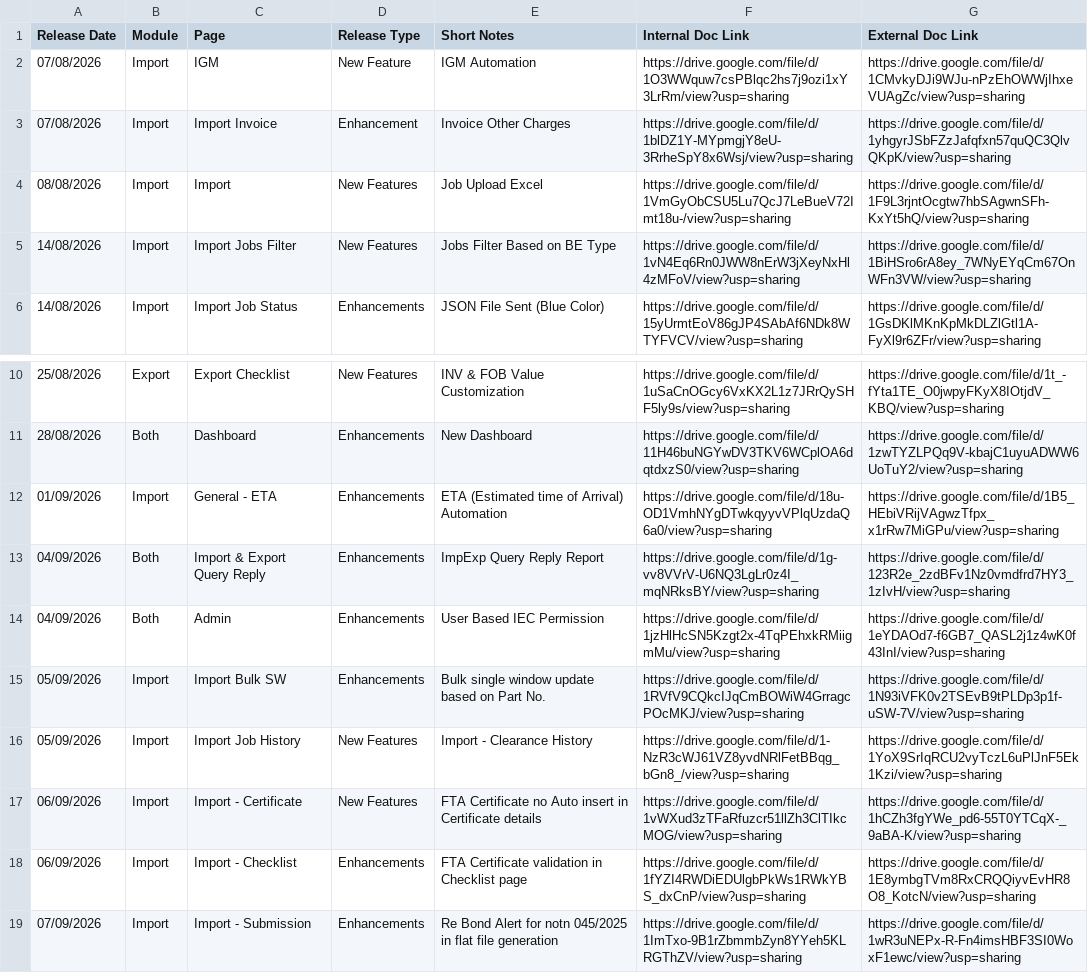
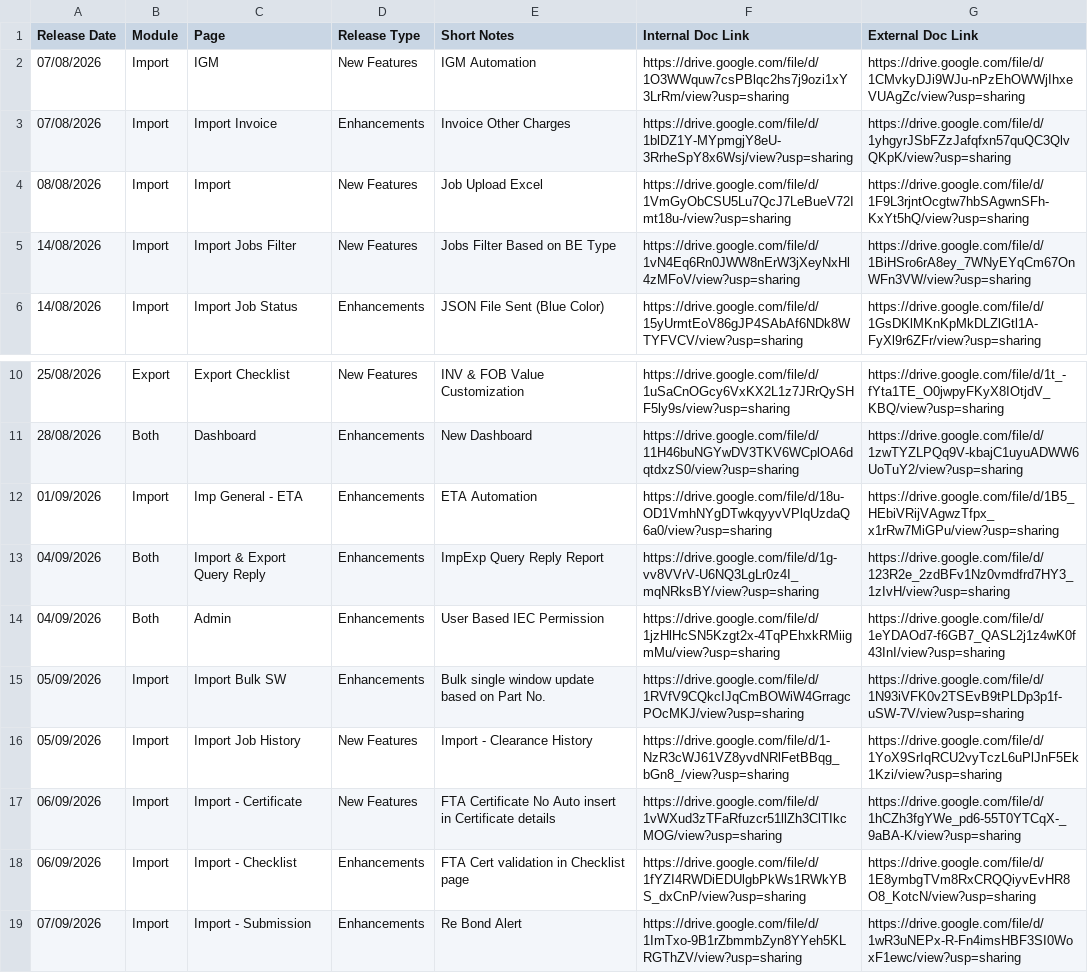
Before and after one commit to ertssupport/eRoyal-Impex-Release-Notes, a CSV file: Release_Notes.csv, drawn as a sheet; only a part is shown, gaps mark what is left out.

Commit message:
Add files via upload

```diff
--- a/Release_Notes.csv
+++ b/Release_Notes.csv
@@ -1,4 +1,4 @@
 Release Date,Module,Page,Release Type,Short Notes,Internal Doc Link,External Doc Link
-07/08/2026,Import,IGM,New Feature,IGM Automation,https://drive.google.com/file/d/1O3WWquw7csPBlqc2hs7j9ozi1xY3LrRm/view?usp=sharing,https://drive.google.com/file/d/1CMvkyDJi9WJu-nPzEhOWWjIhxeVUAgZc/view?usp=sharing
-07/08/2026,Import,Import Invoice,Enhancement,Invoice Other Charges,https://drive.google.com/file/d/1blDZ1Y-MYpmgjY8eU-3RrheSpY8x6Wsj/view?usp=sharing,https://drive.google.com/file/d/1yhgyrJSbFZzJafqfxn57quQC3QlvQKpK/view?usp=sharing
+07/08/2026,Import,IGM,New Features,IGM Automation,https://drive.google.com/file/d/1O3WWquw7csPBlqc2hs7j9ozi1xY3LrRm/view?usp=sharing,https://drive.google.com/file/d/1CMvkyDJi9WJu-nPzEhOWWjIhxeVUAgZc/view?usp=sharing
+07/08/2026,Import,Import Invoice,Enhancements,Invoice Other Charges,https://drive.google.com/file/d/1blDZ1Y-MYpmgjY8eU-3RrheSpY8x6Wsj/view?usp=sharing,https://drive.google.com/file/d/1yhgyrJSbFZzJafqfxn57quQC3QlvQKpK/view?usp=sharing
 08/08/2026,Import,Import,New Features,Job Upload Excel,https://drive.google.com/file/d/1VmGyObCSU5Lu7QcJ7LeBueV72Imt18u-/view?usp=sharing,https://drive.google.com/file/d/1F9L3rjntOcgtw7hbSAgwnSFh-KxYt5hQ/view?usp=sharing
@@ -11,3 +11,3 @@ Release Date,Module,Page,Release Type,Short Notes,Internal Doc Link,External Doc
 28/08/2026,Both,Dashboard,Enhancements,New Dashboard,https://drive.google.com/file/d/11H46buNGYwDV3TKV6WCplOA6dqtdxzS0/view?usp=sharing,https://drive.google.com/file/d/1zwTYZLPQq9V-kbajC1uyuADWW6UoTuY2/view?usp=sharing
-01/09/2026,Import,General - ETA,Enhancements,ETA (Estimated time of Arrival) Automation,https://drive.google.com/file/d/18u-OD1VmhNYgDTwkqyyvVPlqUzdaQ6a0/view?usp=sharing,https://drive.google.com/file/d/1B5_HEbiVRijVAgwzTfpx_x1rRw7MiGPu/view?usp=sharing
+01/09/2026,Import,Imp General - ETA,Enhancements,ETA Automation,https://drive.google.com/file/d/18u-OD1VmhNYgDTwkqyyvVPlqUzdaQ6a0/view?usp=sharing,https://drive.google.com/file/d/1B5_HEbiVRijVAgwzTfpx_x1rRw7MiGPu/view?usp=sharing
 04/09/2026,Both,Import & Export Query Reply,Enhancements,ImpExp Query Reply Report,https://drive.google.com/file/d/1g-vv8VVrV-U6NQ3LgLr0z4I_mqNRksBY/view?usp=sharing,https://drive.google.com/file/d/123R2e_2zdBFv1Nz0vmdfrd7HY3_1zIvH/view?usp=sharing
@@ -16,4 +16,4 @@ Release Date,Module,Page,Release Type,Short Notes,Internal Doc Link,External Doc
 05/09/2026,Import,Import Job History,New Features,Import - Clearance History,https://drive.google.com/file/d/1-NzR3cWJ61VZ8yvdNRlFetBBqg_bGn8_/view?usp=sharing,https://drive.google.com/file/d/1YoX9SrIqRCU2vyTczL6uPlJnF5Ek1Kzi/view?usp=sharing
-06/09/2026,Import,Import - Certificate,New Features,FTA Certificate no Auto insert in Certificate details,https://drive.google.com/file/d/1vWXud3zTFaRfuzcr51llZh3ClTIkcMOG/view?usp=sharing,https://drive.google.com/file/d/1hCZh3fgYWe_pd6-55T0YTCqX-_9aBA-K/view?usp=sharing
-06/09/2026,Import,Import - Checklist,Enhancements,FTA Certificate validation in Checklist page,https://drive.google.com/file/d/1fYZI4RWDiEDUlgbPkWs1RWkYBS_dxCnP/view?usp=sharing,https://drive.google.com/file/d/1E8ymbgTVm8RxCRQQiyvEvHR8O8_KotcN/view?usp=sharing
-07/09/2026,Import,Import - Submission,Enhancements,Re Bond Alert for notn 045/2025 in flat file generation,https://drive.google.com/file/d/1ImTxo-9B1rZbmmbZyn8YYeh5KLRGThZV/view?usp=sharing,https://drive.google.com/file/d/1wR3uNEPx-R-Fn4imsHBF3SI0WoxF1ewc/view?usp=sharing
+06/09/2026,Import,Import - Certificate,New Features,FTA Certificate No Auto insert in Certificate details,https://drive.google.com/file/d/1vWXud3zTFaRfuzcr51llZh3ClTIkcMOG/view?usp=sharing,https://drive.google.com/file/d/1hCZh3fgYWe_pd6-55T0YTCqX-_9aBA-K/view?usp=sharing
+06/09/2026,Import,Import - Checklist,Enhancements,FTA Cert validation in Checklist page,https://drive.google.com/file/d/1fYZI4RWDiEDUlgbPkWs1RWkYBS_dxCnP/view?usp=sharing,https://drive.google.com/file/d/1E8ymbgTVm8RxCRQQiyvEvHR8O8_KotcN/view?usp=sharing
+07/09/2026,Import,Import - Submission,Enhancements,Re Bond Alert,https://drive.google.com/file/d/1ImTxo-9B1rZbmmbZyn8YYeh5KLRGThZV/view?usp=sharing,https://drive.google.com/file/d/1wR3uNEPx-R-Fn4imsHBF3SI0WoxF1ewc/view?usp=sharing
```
